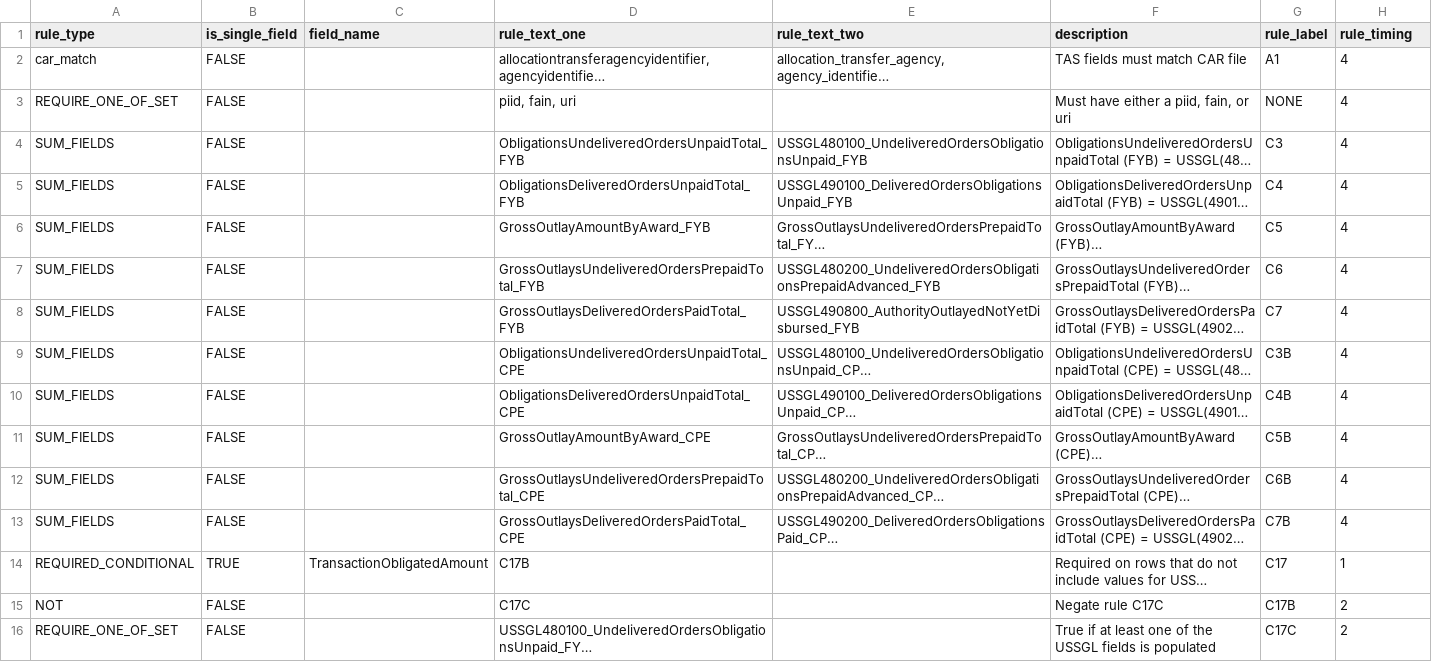
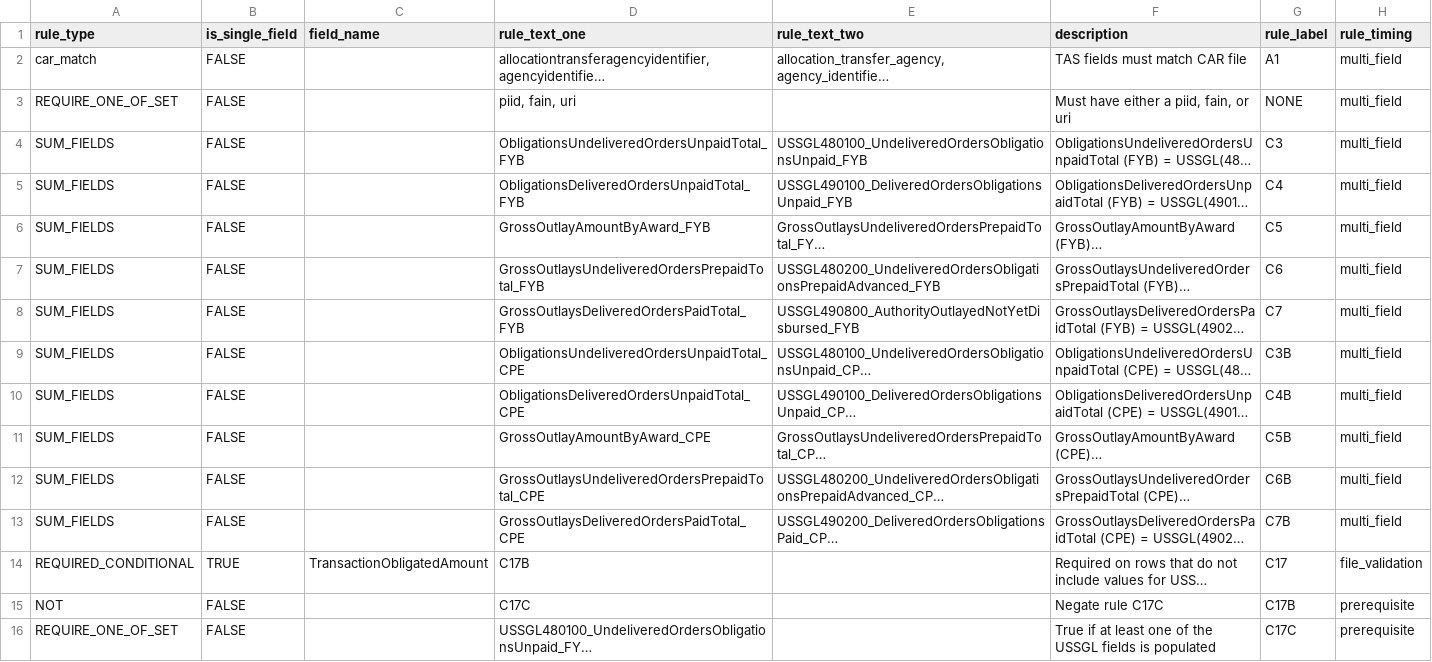
Before and after one commit to fedspendingtransparency/data-act-broker-backend, a CSV file: dataactvalidator/config/awardFinancialRules.csv, drawn as a sheet; long unchanged cells end in …; the diff names each change by its address in the sheet, - before the commit and + after, or states it on an @@ line.

Commit message:
replace file timing surrogate keys with values

```diff
--- a/dataactvalidator/config/awardFinancialRules.csv
+++ b/dataactvalidator/config/awardFinancialRules.csv
-H2:H13 (rule_timing): 4
+H2:H13 (rule_timing): multi_field
-H14 (rule_timing): 1
+H14 (rule_timing): file_validation
-H15:H16 (rule_timing): 2
+H15:H16 (rule_timing): prerequisite
```
Also changed, not shown: dataactvalidator/config/appropRules.csv, dataactvalidator/config/crossFileRules.csv, 1 other file.
